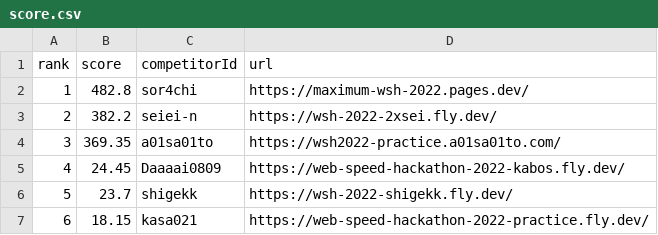
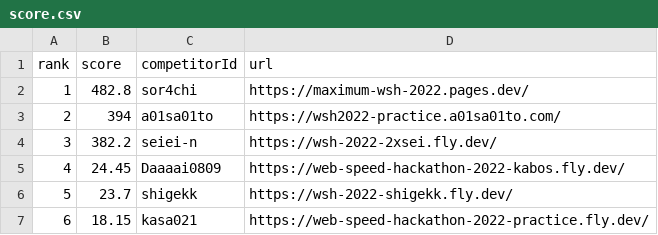
Before and after one commit to saitamau-maximum/web-speed-hackathon-2022-scoring-tool-for-2025, a CSV file: score.csv, drawn as a sheet; removed rows and columns are numbered as before the commit, all else as after; the diff names each change by its address in the sheet, - before the commit and + after, or states it on an @@ line.

```diff
--- a/score.csv
+++ b/score.csv
+row 3: 2 | 394 | a01sa01to | https://wsh2022-practice.a01sa01to.com/
@@ column A (rank) renumbered in row 4 @@
-row 4: 3 | 369.35 | a01sa01to | https://wsh2022-practice.a01sa01to.com/
```
Also changed, not shown: log.csv, 1 other file.
